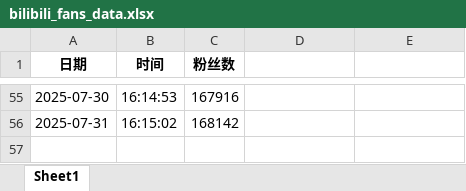
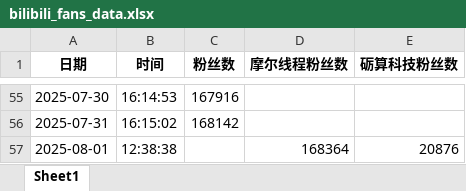
Before and after one commit to LichenKass-ShiZhou/bilibili-fans-tracker, an Excel workbook: bilibili_fans_data.xlsx, sheet Sheet1, drawn as a sheet; only a part is shown, gaps mark what is left out; values as stored, in another font and other column widths than the file's, no borders; the diff names each change by its address in the sheet, - before the commit and + after, or states it on an @@ line.

```diff
--- a/bilibili_fans_data.xlsx (sheet Sheet1)
+++ b/bilibili_fans_data.xlsx (sheet Sheet1)
-D1: (empty)
+D1: 摩尔线程粉丝数
-E1: (empty)
+E1: 砺算科技粉丝数
+row 57: 2025-08-01 | 12:38:38 |  | 168364 | 20876
```
